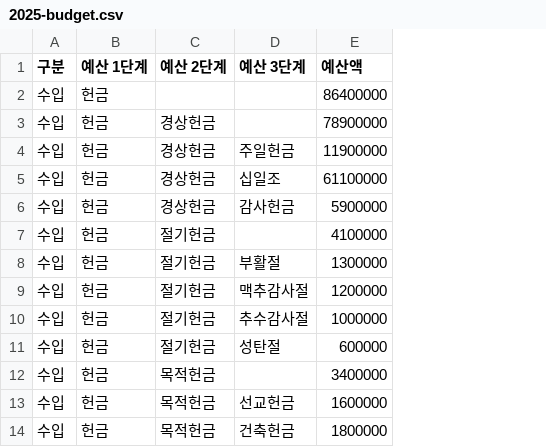
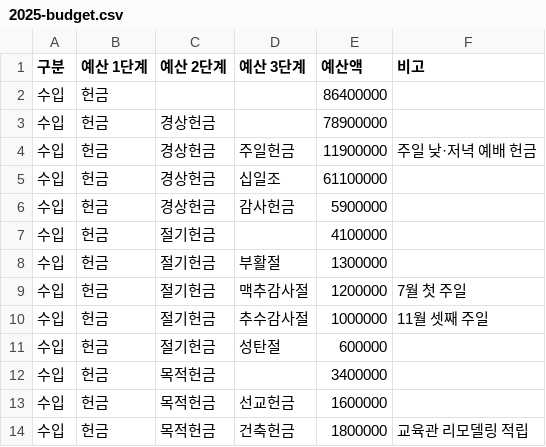
Before and after one commit to typemild/church-steward, a CSV file: docs/screenshots/sample-data/2025-budget.csv, drawn as a sheet; only a part is shown; the diff names each change by its address in the sheet, - before the commit and + after, or states it on an @@ line.

```diff
--- a/docs/screenshots/sample-data/2025-budget.csv
+++ b/docs/screenshots/sample-data/2025-budget.csv
+column F (비고), rows 4-14: 주일 낮·저녁 예배 헌금 |  |  |  |  | 7월 첫 주일 | 11월 셋째 주일 |  |  |  | 교육관 리모델링 적립
```
Also changed, not shown: docs/screenshots/sample-data/2026-budget.csv, 31 other files.
